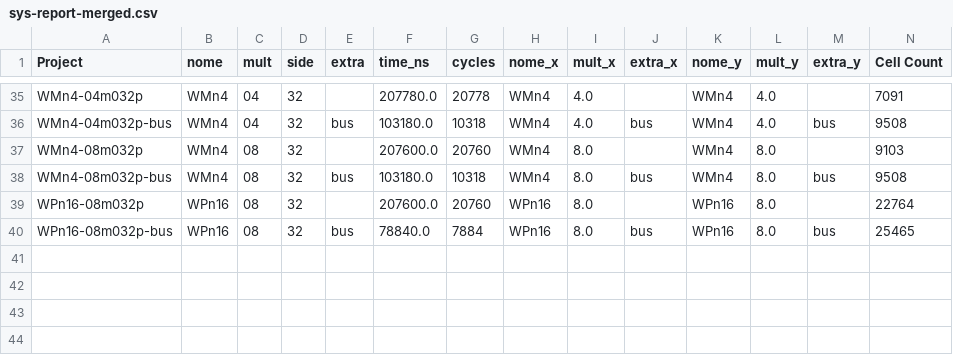
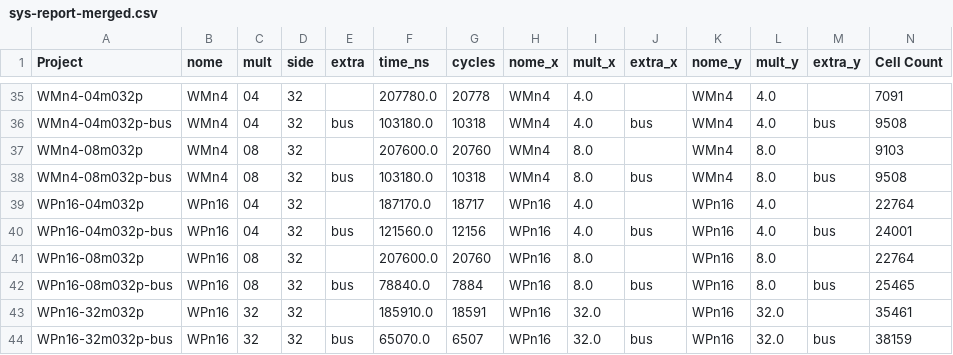
Before and after one commit to tarsioonofrio/FastConv_SystemVerilog, a CSV file: report/sys-report-merged.csv, drawn as a sheet; only a part is shown, gaps mark what is left out; rows hold the shown columns only; the diff names each change by its address in the sheet, - before the commit and + after, or states it on an @@ line.

Commit message:
Add WPn16 entries to report CSVs

```diff
--- a/report/sys-report-merged.csv
+++ b/report/sys-report-merged.csv
+row 39: WPn16-04m032p | WPn16 | 04 | 32 |  | 187170.0 | 18717 | WPn16 | 4.0 |  | WPn16 | 4.0 |  | 22764
+row 40: WPn16-04m032p-bus | WPn16 | 04 | 32 | bus | 121560.0 | 12156 | WPn16 | 4.0 | bus | WPn16 | 4.0 | bus | 24001
+row 43: WPn16-32m032p | WPn16 | 32 | 32 |  | 185910.0 | 18591 | WPn16 | 32.0 |  | WPn16 | 32.0 |  | 35461
+row 44: WPn16-32m032p-bus | WPn16 | 32 | 32 | bus | 65070.0 | 6507 | WPn16 | 32.0 | bus | WPn16 | 32.0 | bus | 38159
```
Also changed, not shown: report/sys-report-logical.csv, report/sys-report-power.csv, 1 other file.
